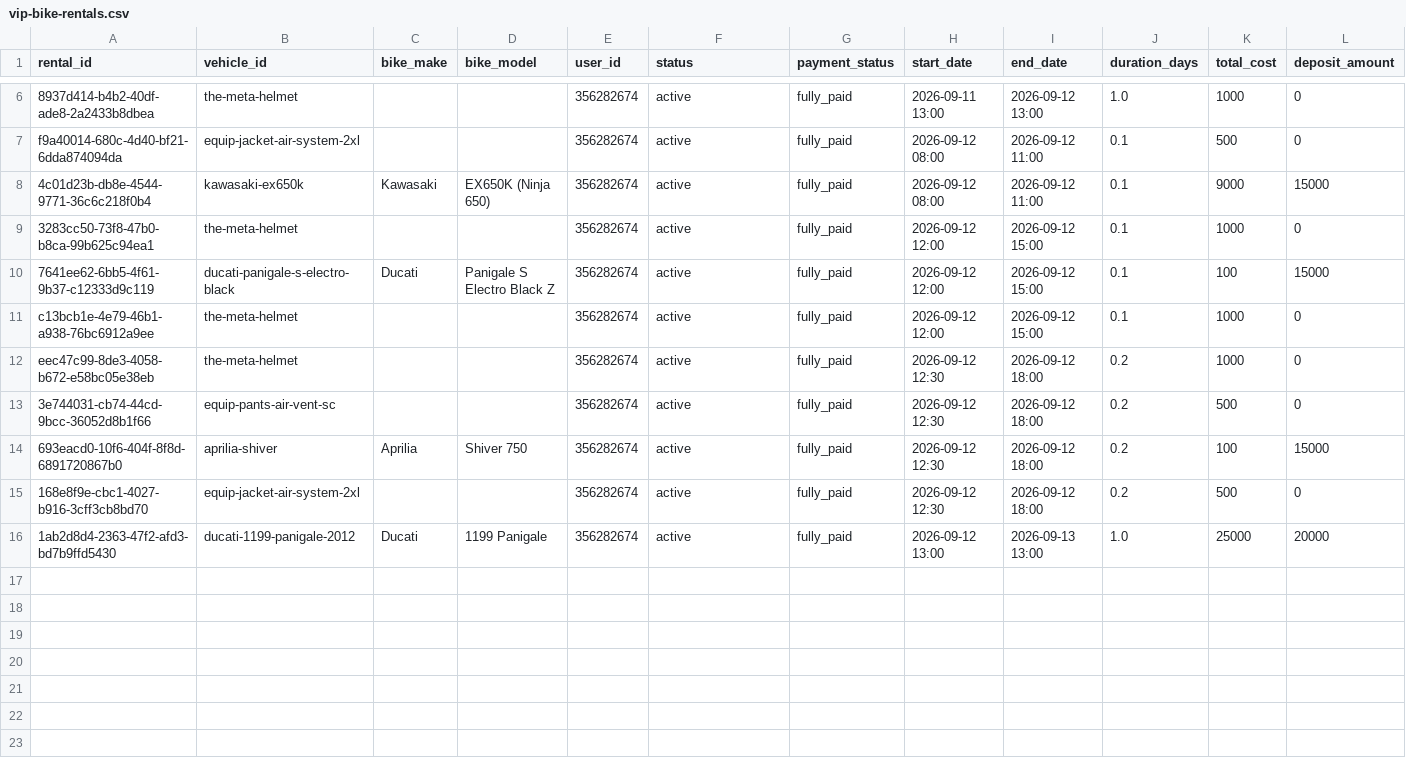
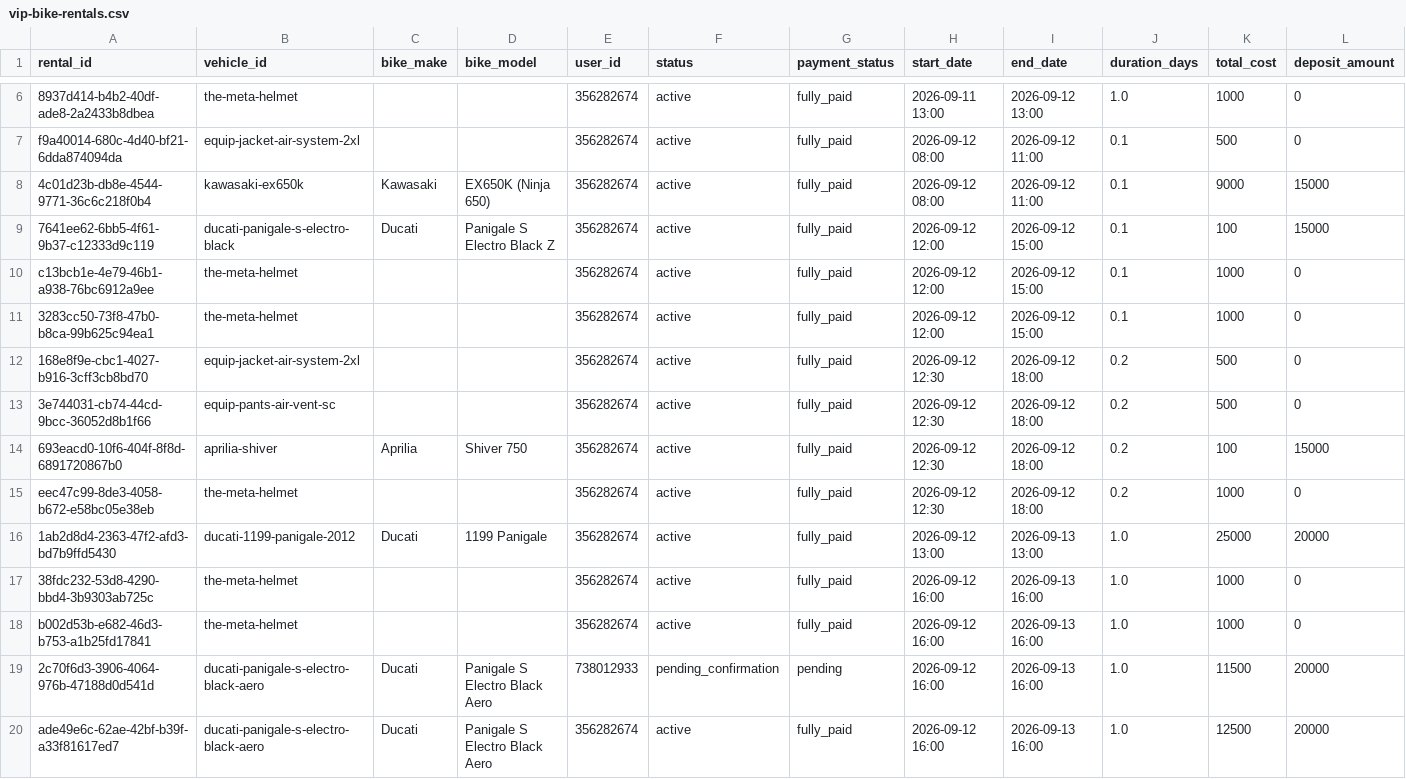
Before and after one commit to salavey13/carTest, a CSV file: public/docs/autoreply/vip-bike-rentals.csv, drawn as a sheet; only a part is shown, gaps mark what is left out; rows hold the shown columns only; the diff names each change by its address in the sheet, - before the commit and + after, or states it on an @@ line.

Commit message:
chore(rentals): regenerate active rentals CSV from Supabase

```diff
--- a/public/docs/autoreply/vip-bike-rentals.csv
+++ b/public/docs/autoreply/vip-bike-rentals.csv
@@ row 9 moved to row 11: 3283cc50-73f8-47b0-b8ca-99b625c94ea1 @@
@@ row 15 moved to row 12: 168e8f9e-cbc1-4027-b916-3cff3cb8bd70 @@
@@ row 12 moved to row 15: eec47c99-8de3-4058-b672-e58bc05e38eb @@
+row 17: 38fdc232-53d8-4290-bbd4-3b9303ab725c | the-meta-helmet |  |  | 356282674 | active | fully_paid | 2026-09-12 16:00 | 2026-09-13 16:00 | 1.0 | 1000 | 0
+row 18: b002d53b-e682-46d3-b753-a1b25fd17841 | the-meta-helmet |  |  | 356282674 | active | fully_paid | 2026-09-12 16:00 | 2026-09-13 16:00 | 1.0 | 1000 | 0
+row 19: 2c70f6d3-3906-4064-976b-47188d0d541d | ducati-panigale-s-electro-black-aero | Ducati | Panigale S Electro Black Aero | 738012933 | pending_confirmation | pending | 2026-09-12 16:00 | 2026-09-13 16:00 | 1.0 | 11500 | 20000
+row 20: ade49e6c-62ae-42bf-b39f-a33f81617ed7 | ducati-panigale-s-electro-black-aero | Ducati | Panigale S Electro Black Aero | 356282674 | active | fully_paid | 2026-09-12 16:00 | 2026-09-13 16:00 | 1.0 | 12500 | 20000
```
